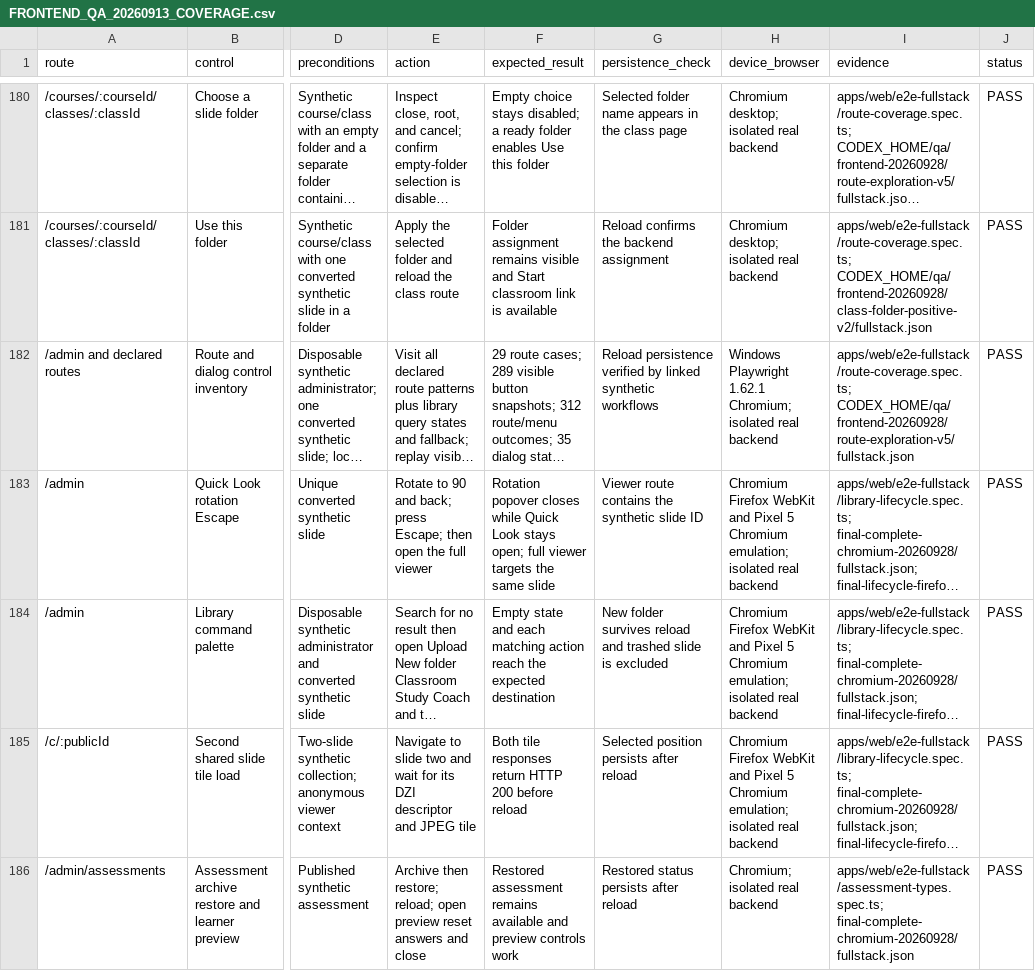
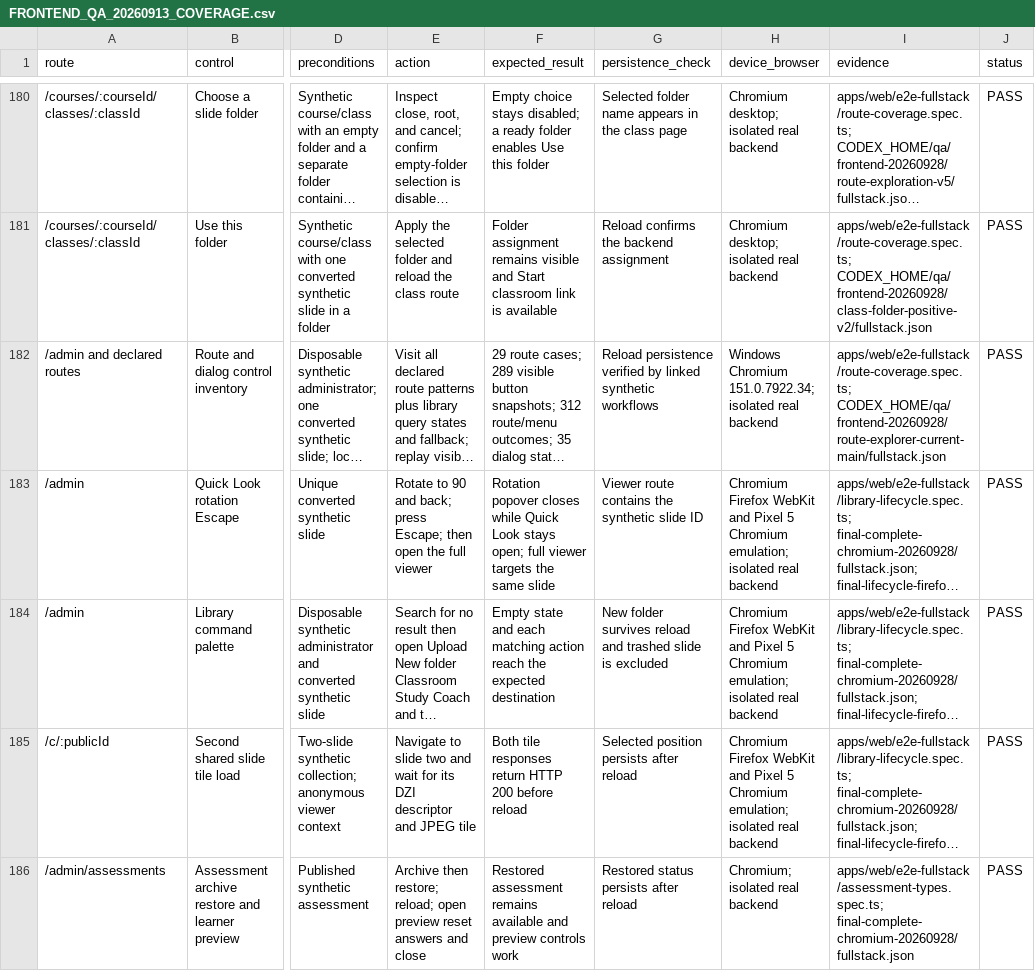
Before and after one commit to Enksodsoon/PathLab-Viewer, a CSV file: docs/qa/FRONTEND_QA_20260913_COVERAGE.csv, drawn as a sheet; only a part is shown, gaps mark what is left out; long unchanged cells end in …; the diff covers the shown part only; the diff names each change by its address in the sheet, - before the commit and + after, or states it on an @@ line.

Commit message:
Record final frontend QA evidence

```diff
--- a/docs/qa/FRONTEND_QA_20260913_COVERAGE.csv
+++ b/docs/qa/FRONTEND_QA_20260913_COVERAGE.csv
-H182 (device_browser): Windows Playwright 1.62.1 Chromium; isolated real…
+H182 (device_browser): Windows Chromium 151.0.7922.34; isolated real…
-I182 (evidence): apps/web/e2e-fullstack/route-coverage.spec.ts; CODEX_HOME/qa/frontend-20260928/route-exploration-v5/fullstack.json
+I182 (evidence): apps/web/e2e-fullstack/route-coverage.spec.ts; CODEX_HOME/qa/frontend-20260928/route-explorer-current-main/fullstack.json
```
Also changed, not shown: 4 added rows and 19 edited cells elsewhere in this file, 2 other files.
